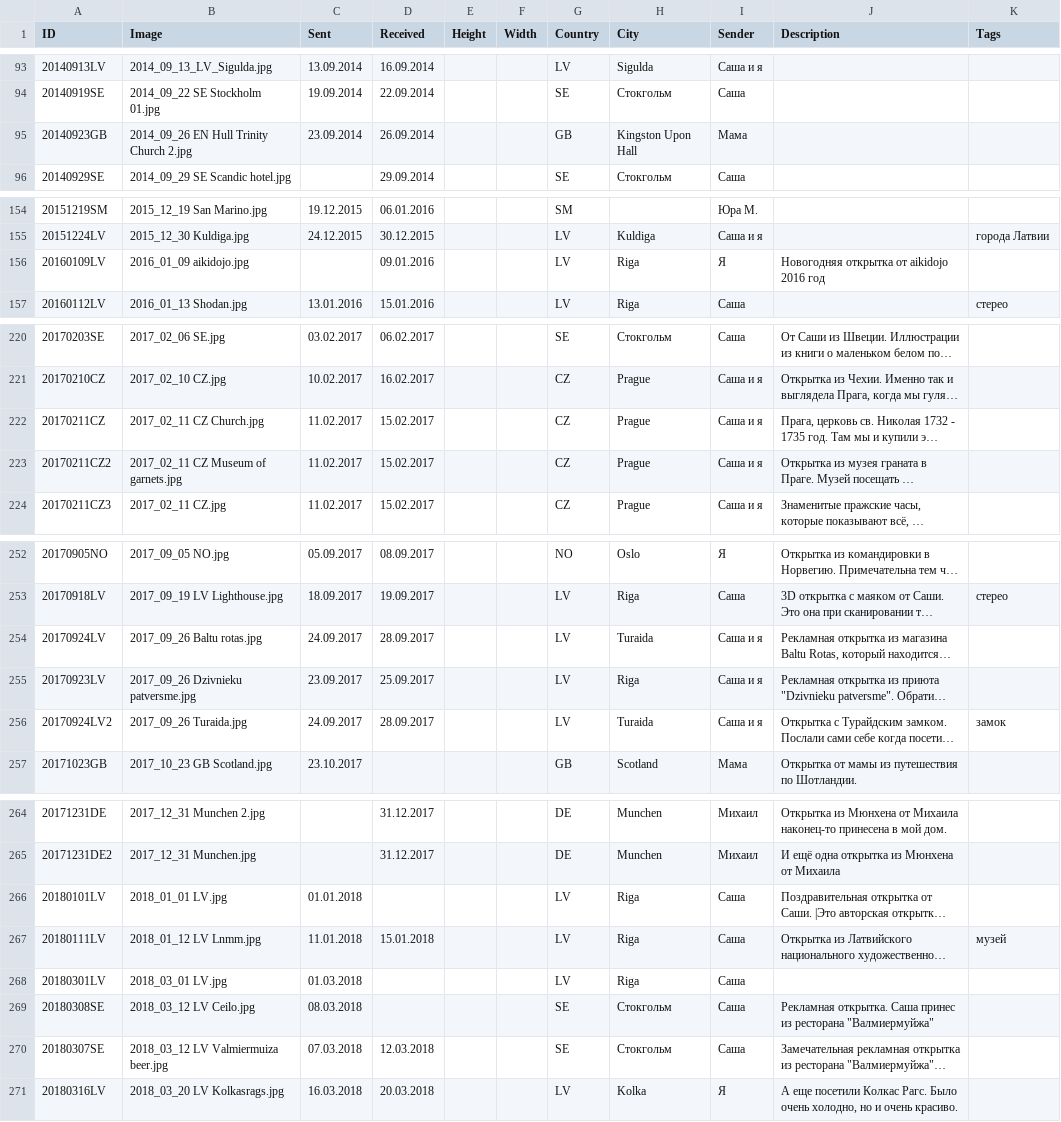
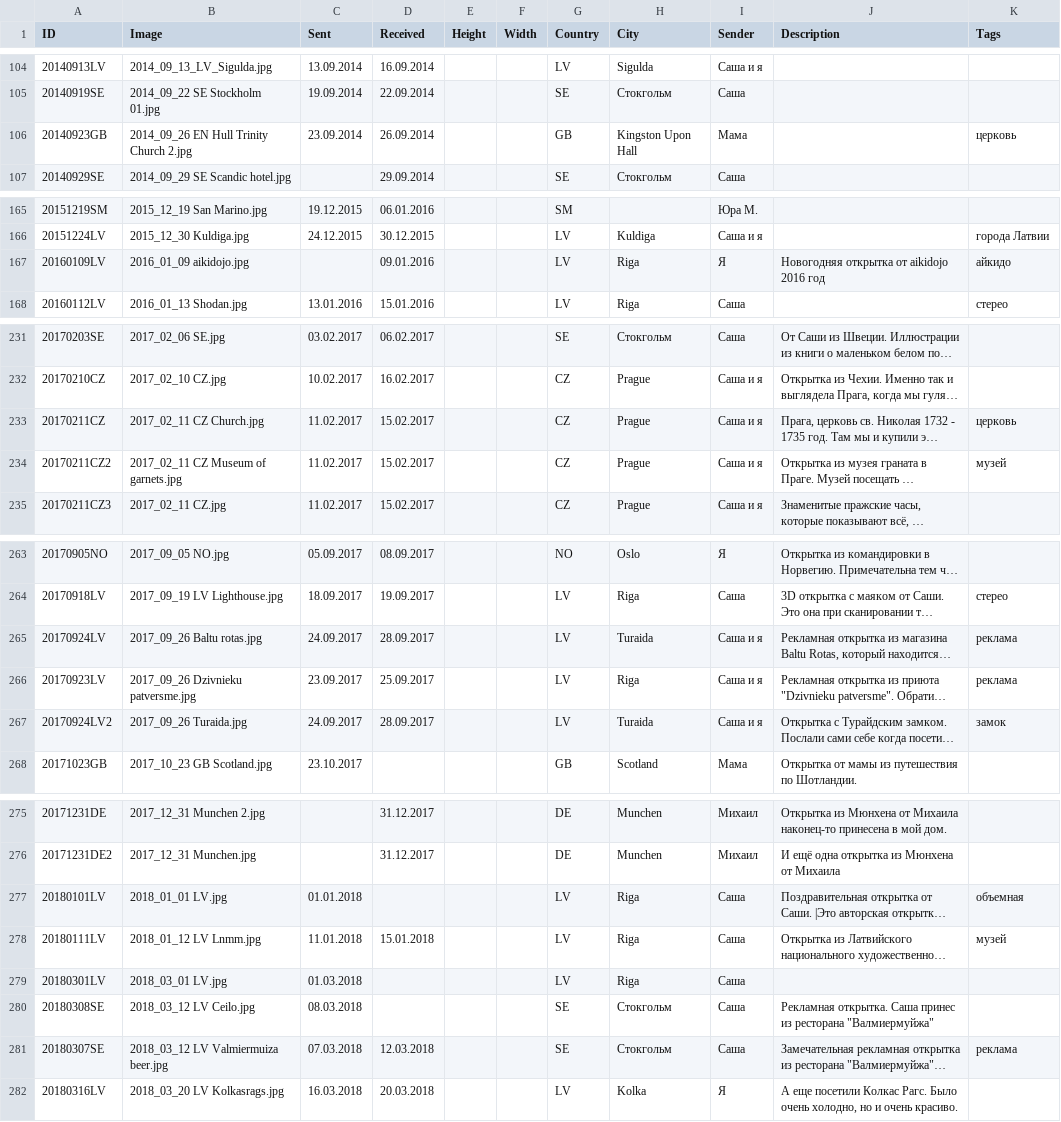
Before and after one commit to KarinaCher/collection, a TSV file: src/main/resources/Postcard collection - to 2018.tsv, drawn as a sheet; only a part is shown, gaps mark what is left out; long unchanged cells end in …; addresses are those after the commit; the diff covers the shown part only; the diff names each change by its address in the sheet, - before the commit and + after, or states it on an @@ line.

```diff
--- a/src/main/resources/Postcard collection - to 2018.tsv
+++ b/src/main/resources/Postcard collection - to 2018.tsv
-K106 (Tags): (empty)
+K106 (Tags): церковь
-K167 (Tags): (empty)
+K167 (Tags): айкидо
-K233 (Tags): (empty)
+K233 (Tags): церковь
-K234 (Tags): (empty)
+K234 (Tags): музей
-K265:K266 (Tags): (empty)
+K265:K266 (Tags): реклама
-K277 (Tags): (empty)
+K277 (Tags): объемная
-K281 (Tags): (empty)
+K281 (Tags): реклама
```
Also changed, not shown: 11 added rows and 36 edited cells elsewhere in this file, 14 other files.
